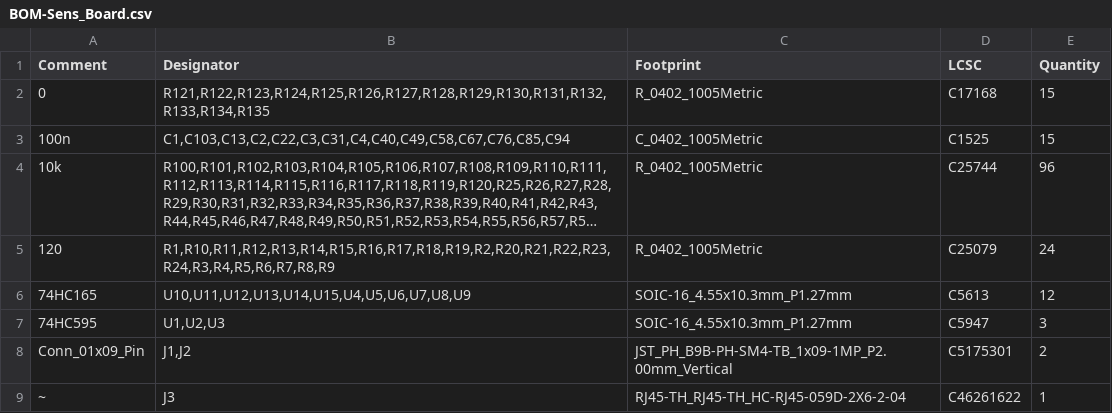
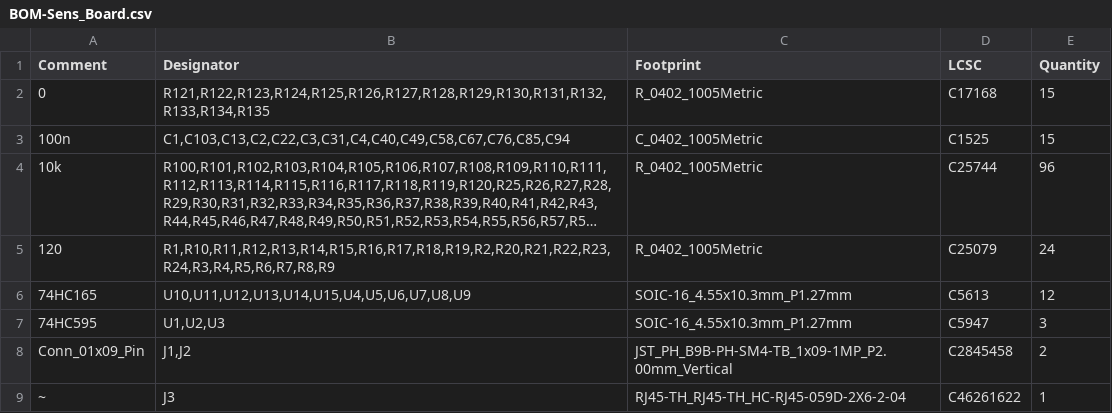
Before and after one commit to Selfnet/PaetschMeIfYouCan, a CSV file: Sens_Board/jlcpcb/production_files/BOM-Sens_Board.csv, drawn as a sheet; long unchanged cells end in ….

```diff
--- a/Sens_Board/jlcpcb/production_files/BOM-Sens_Board.csv
+++ b/Sens_Board/jlcpcb/production_files/BOM-Sens_Board.csv
@@ -7,3 +7,3 @@ Comment,Designator,Footprint,LCSC,Quantity
 74HC595,"U1,U2,U3",SOIC-16_4.55x10.3mm_P1.27mm,C5947,3
-Conn_01x09_Pin,"J1,J2",JST_PH_B9B-PH-SM4-TB_1x09-1MP_P2.00mm_Vertical,C5175301,2
+Conn_01x09_Pin,"J1,J2",JST_PH_B9B-PH-SM4-TB_1x09-1MP_P2.00mm_Vertical,C2845458,2
 ~,J3,RJ45-TH_RJ45-TH_HC-RJ45-059D-2X6-2-04,C46261622,1
```
Also changed, not shown: 17 other files.
